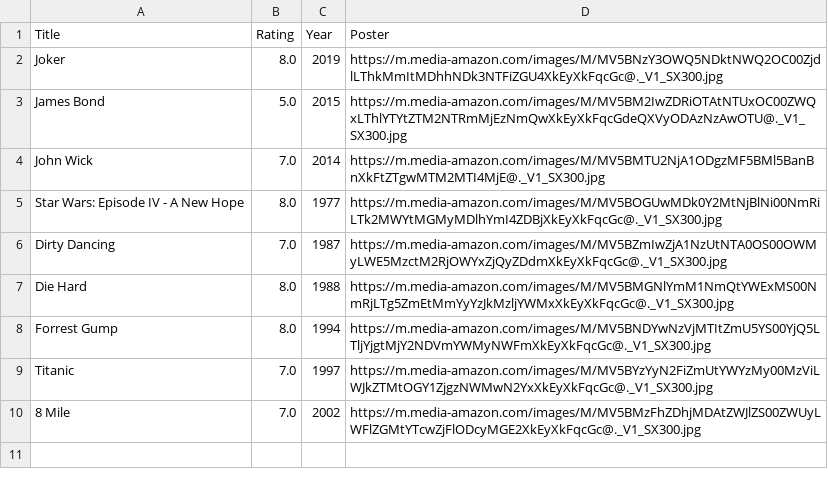
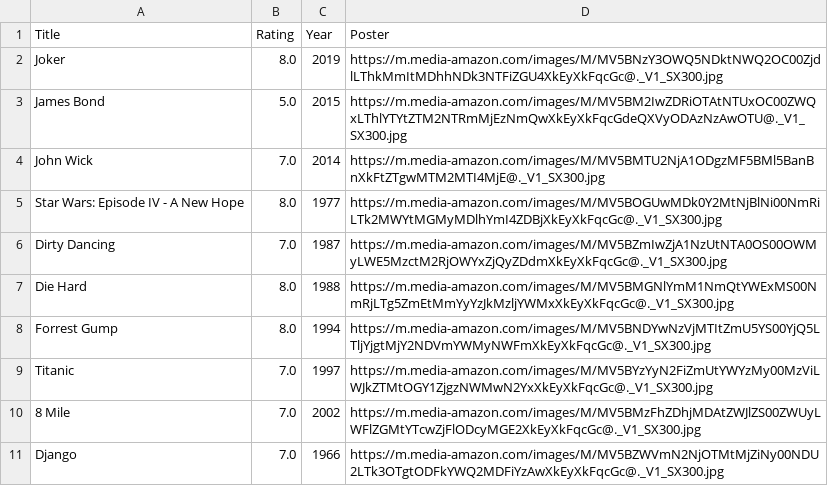
Before and after one commit to yhupe/movies-app, a CSV file: storage/user_data/movies.csv (was movies.csv), drawn as a sheet.

```diff
--- a/movies.csv
+++ b/storage/user_data/movies.csv
@@ -10 +10,2 @@ Titanic,7.0,1997,https://m.media-amazon.com/images/M/MV5BYzYyN2FiZmUtYWYzMy00MzV
 8 Mile,7.0,2002,https://m.media-amazon.com/images/M/MV5BMzFhZDhjMDAtZWJlZS00ZWUyLWFlZGMtYTcwZjFlODcyMGE2XkEyXkFqcGc@._V1_SX300.jpg
+Django,7.0,1966,https://m.media-amazon.com/images/M/MV5BZWVmN2NjOTMtMjZiNy00NDU2LTk3OTgtODFkYWQ2MDFiYzAwXkEyXkFqcGc@._V1_SX300.jpg
```
Also changed, not shown: 6 other files.
